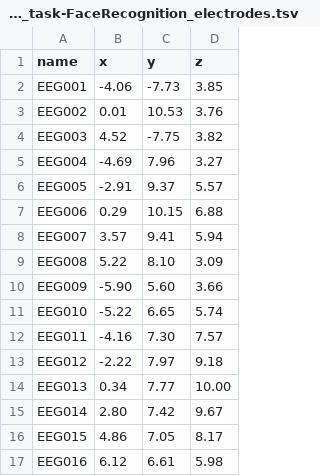
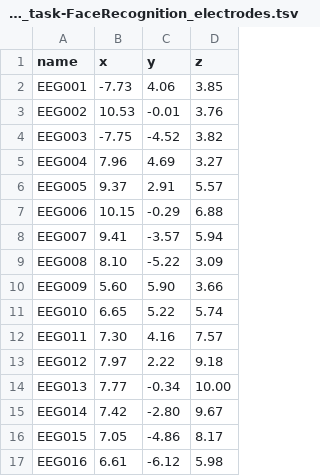
Before and after one commit to OpenNeuroDatasets/ds002718, a TSV file: sub-010/eeg/sub-010_task-FaceRecognition_electrodes.tsv, drawn as a sheet; only a part is shown; the diff covers the shown part only.

```diff
--- a/sub-010/eeg/sub-010_task-FaceRecognition_electrodes.tsv
+++ b/sub-010/eeg/sub-010_task-FaceRecognition_electrodes.tsv
@@ -1,17 +1,17 @@
 name	x	y	z
-EEG001	-4.06	-7.73	3.85
-EEG002	0.01	10.53	3.76
-EEG003	4.52	-7.75	3.82
-EEG004	-4.69	7.96	3.27
-EEG005	-2.91	9.37	5.57
-EEG006	0.29	10.15	6.88
-EEG007	3.57	9.41	5.94
-EEG008	5.22	8.10	3.09
-EEG009	-5.90	5.60	3.66
-EEG010	-5.22	6.65	5.74
-EEG011	-4.16	7.30	7.57
-EEG012	-2.22	7.97	9.18
-EEG013	0.34	7.77	10.00
-EEG014	2.80	7.42	9.67
-EEG015	4.86	7.05	8.17
-EEG016	6.12	6.61	5.98
+EEG001	-7.73	4.06	3.85
+EEG002	10.53	-0.01	3.76
+EEG003	-7.75	-4.52	3.82
+EEG004	7.96	4.69	3.27
+EEG005	9.37	2.91	5.57
+EEG006	10.15	-0.29	6.88
+EEG007	9.41	-3.57	5.94
+EEG008	8.10	-5.22	3.09
+EEG009	5.60	5.90	3.66
+EEG010	6.65	5.22	5.74
+EEG011	7.30	4.16	7.57
+EEG012	7.97	2.22	9.18
+EEG013	7.77	-0.34	10.00
+EEG014	7.42	-2.80	9.67
+EEG015	7.05	-4.86	8.17
+EEG016	6.61	-6.12	5.98
```
Also changed, not shown: 108 edited cells elsewhere in this file, sub-002/eeg/sub-002_task-FaceRecognition_electrodes.tsv, sub-004/eeg/sub-004_task-FaceRecognition_electrodes.tsv, 49 other files.
